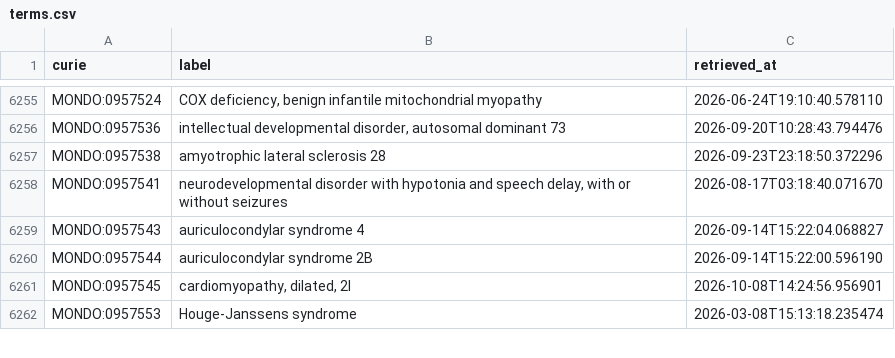
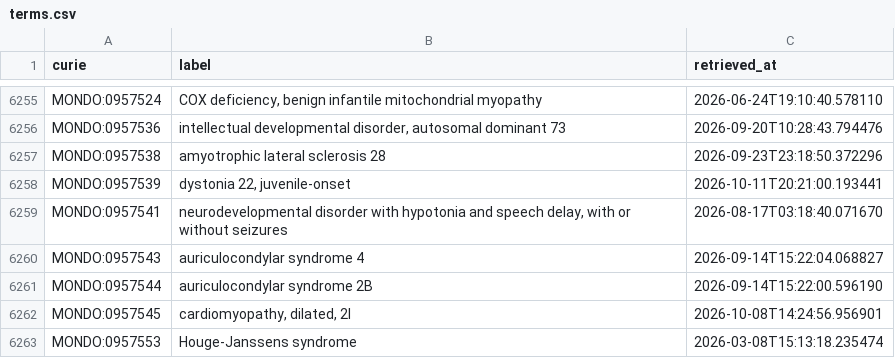
Before and after one commit to AnastasiyaKuznetsova/dismech, a CSV file: cache/mondo/terms.csv, drawn as a sheet; only a part is shown, gaps mark what is left out.

```diff
--- a/cache/mondo/terms.csv
+++ b/cache/mondo/terms.csv
@@ -6257,2 +6257,3 @@ MONDO:0957536,"intellectual developmental disorder, autosomal dominant 73",2026-
 MONDO:0957538,amyotrophic lateral sclerosis 28,2026-09-23T23:18:50.372296
+MONDO:0957539,"dystonia 22, juvenile-onset",2026-10-11T20:21:00.193441
 MONDO:0957541,"neurodevelopmental disorder with hypotonia and speech delay, with or without seizures",2026-08-17T03:18:40.071670
```
Also changed, not shown: cache/enums/diseaseterm_b84b03ef2175.csv, 8 other files.
